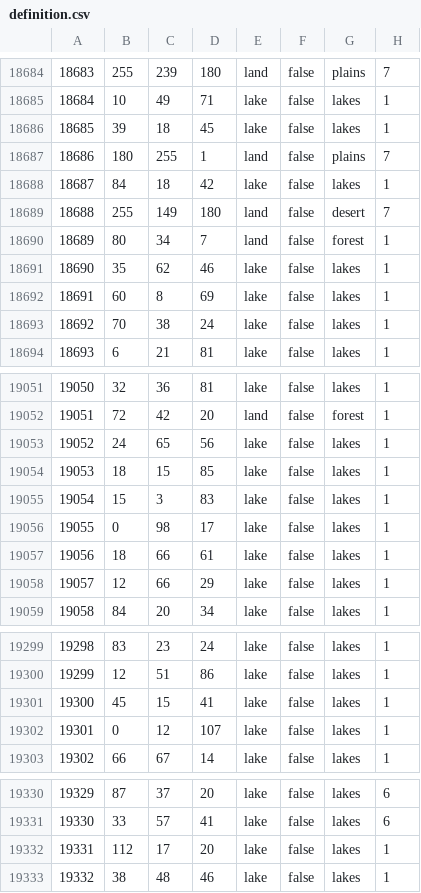
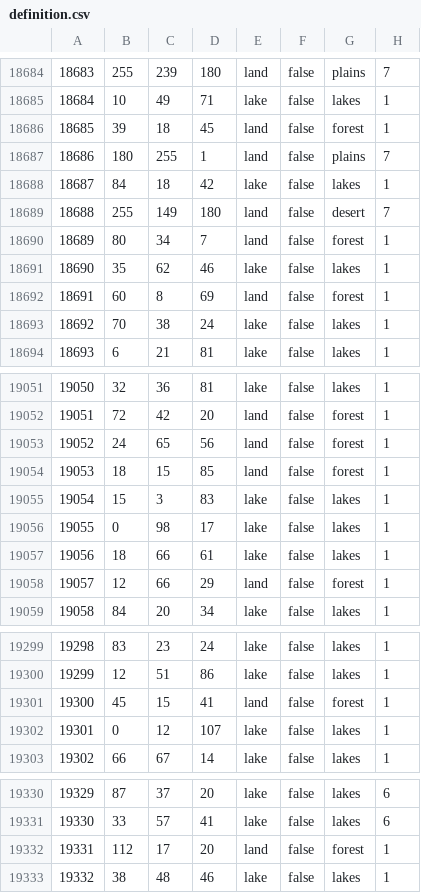
Before and after one commit to CHO-KING/Gbruh2, a CSV file: map/definition.csv, drawn as a sheet; only a part is shown, gaps mark what is left out; the diff covers the shown part only.

```diff
--- a/map/definition.csv
+++ b/map/definition.csv
@@ -18685,3 +18685,3 @@
 18684;10;49;71;lake;false;lakes;1
-18685;39;18;45;lake;false;lakes;1
+18685;39;18;45;land;false;forest;1
 18686;180;255;1;land;false;plains;7
@@ -18691,3 +18691,3 @@
 18690;35;62;46;lake;false;lakes;1
-18691;60;8;69;lake;false;lakes;1
+18691;60;8;69;land;false;forest;1
 18692;70;38;24;lake;false;lakes;1
@@ -19052,4 +19052,4 @@
 19051;72;42;20;land;false;forest;1
-19052;24;65;56;lake;false;lakes;1
-19053;18;15;85;lake;false;lakes;1
+19052;24;65;56;land;false;forest;1
+19053;18;15;85;land;false;forest;1
 19054;15;3;83;lake;false;lakes;1
@@ -19057,3 +19057,3 @@
 19056;18;66;61;lake;false;lakes;1
-19057;12;66;29;lake;false;lakes;1
+19057;12;66;29;land;false;forest;1
 19058;84;20;34;lake;false;lakes;1
@@ -19300,3 +19300,3 @@
 19299;12;51;86;lake;false;lakes;1
-19300;45;15;41;lake;false;lakes;1
+19300;45;15;41;land;false;forest;1
 19301;0;12;107;lake;false;lakes;1
@@ -19331,3 +19331,3 @@
 19330;33;57;41;lake;false;lakes;6
-19331;112;17;20;lake;false;lakes;1
+19331;112;17;20;land;false;forest;1
 19332;38;48;46;lake;false;lakes;1
```
Also changed, not shown: 3 edited cells elsewhere in this file, 22 other files.
